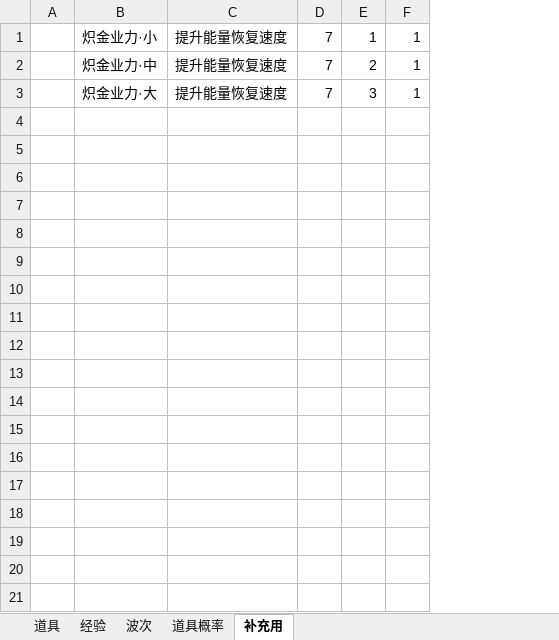
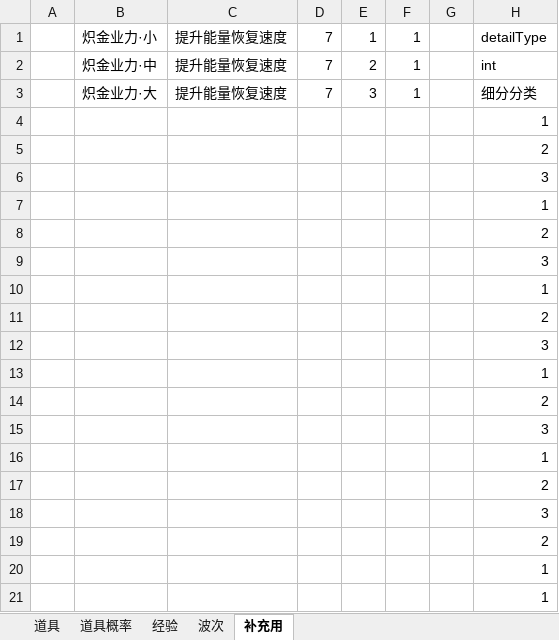
Before and after one commit to weiwei35/LightningEventDemo, an Excel workbook: Assets/Editor/ItemData.xlsx, sheet 补充用, drawn as a sheet; only a part is shown; values as stored, in another font and other column widths than the file's, no borders; the diff covers the shown part only; the diff names each change by its address in the sheet, - before the commit and + after, or states it on an @@ line.

```diff
--- a/Assets/Editor/ItemData.xlsx (sheet 补充用)
+++ b/Assets/Editor/ItemData.xlsx (sheet 补充用)
@@ sheet tab order changed: 道具 | 道具概率 | 经验 | 波次 | 补充用 @@
+column G, empty
+column H, rows 1-3: detailType | int | 细分分类
+row 4:  |  |  |  |  |  |  | 1
+row 5:  |  |  |  |  |  |  | 2
+row 6:  |  |  |  |  |  |  | 3
+row 7:  |  |  |  |  |  |  | 1
+row 8:  |  |  |  |  |  |  | 2
+row 9:  |  |  |  |  |  |  | 3
+row 10:  |  |  |  |  |  |  | 1
+row 11:  |  |  |  |  |  |  | 2
+row 12:  |  |  |  |  |  |  | 3
+row 13:  |  |  |  |  |  |  | 1
+row 14:  |  |  |  |  |  |  | 2
+row 15:  |  |  |  |  |  |  | 3
+row 16:  |  |  |  |  |  |  | 1
+row 17:  |  |  |  |  |  |  | 2
+row 18:  |  |  |  |  |  |  | 3
+row 19:  |  |  |  |  |  |  | 2
+row 20:  |  |  |  |  |  |  | 1
+row 21:  |  |  |  |  |  |  | 1
```
Also changed, not shown: 22 added rows elsewhere in this sheet, sheet 道具, sheet 道具概率, 7 other files.
